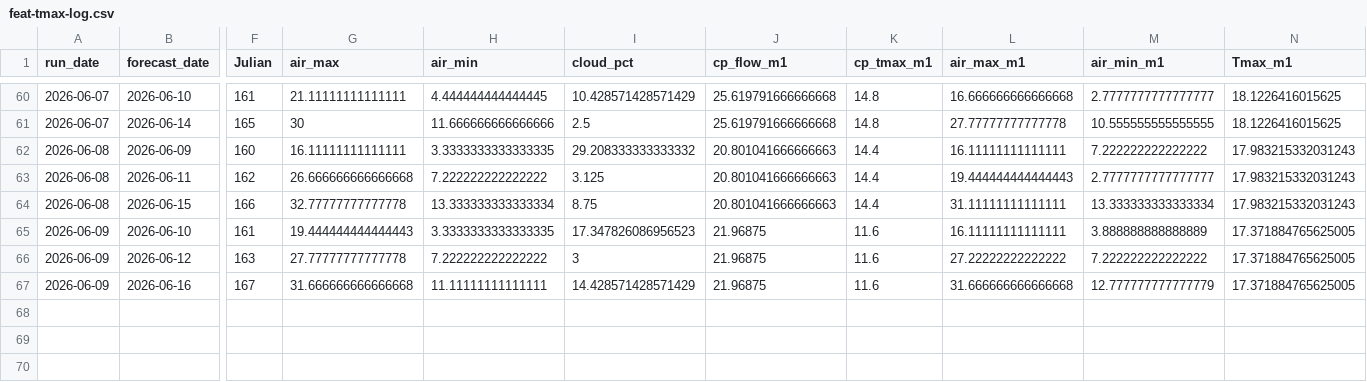
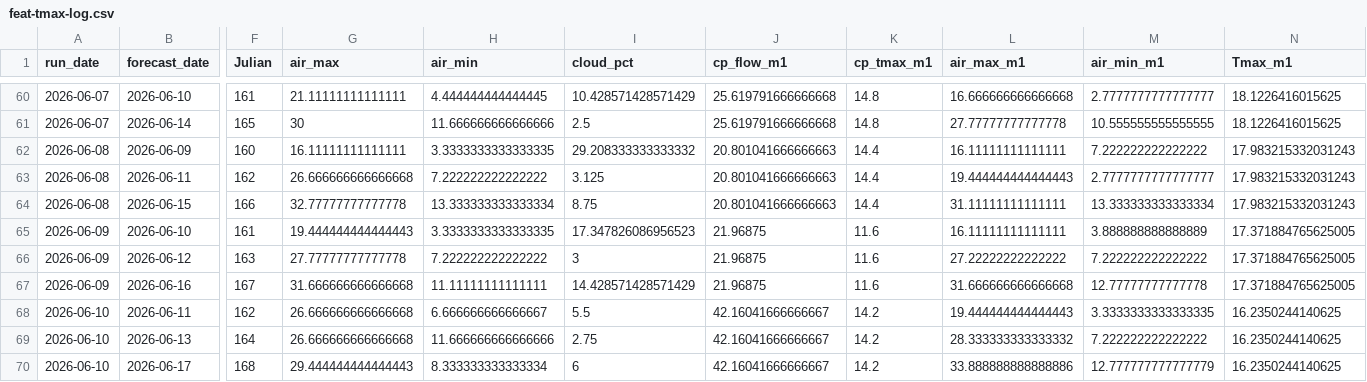
Before and after one commit to FlowWest/whychusModel, a CSV file: output/feat-tmax-log.csv, drawn as a sheet; only a part is shown, gaps mark what is left out; rows hold the shown columns only; the diff names each change by its address in the sheet, - before the commit and + after, or states it on an @@ line.

```diff
--- a/output/feat-tmax-log.csv
+++ b/output/feat-tmax-log.csv
-M67 (air_min_m1): 12.777777777777779
+M67 (air_min_m1): 12.77777777777778
+row 68: 2026-06-10 | 2026-06-11 | 162 | 26.666666666666668 | 6.666666666666667 | 5.5 | 42.16041666666667 | 14.2 | 19.444444444444443 | 3.3333333333333335 | 16.2350244140625
+row 69: 2026-06-10 | 2026-06-13 | 164 | 26.666666666666668 | 11.666666666666666 | 2.75 | 42.16041666666667 | 14.2 | 28.333333333333332 | 7.222222222222222 | 16.2350244140625
+row 70: 2026-06-10 | 2026-06-17 | 168 | 29.444444444444443 | 8.333333333333334 | 6 | 42.16041666666667 | 14.2 | 33.888888888888886 | 12.777777777777779 | 16.2350244140625
```
Also changed, not shown: output/feat-7dadm-log.csv, output/instream-forecast-log.csv, 1 other file.
